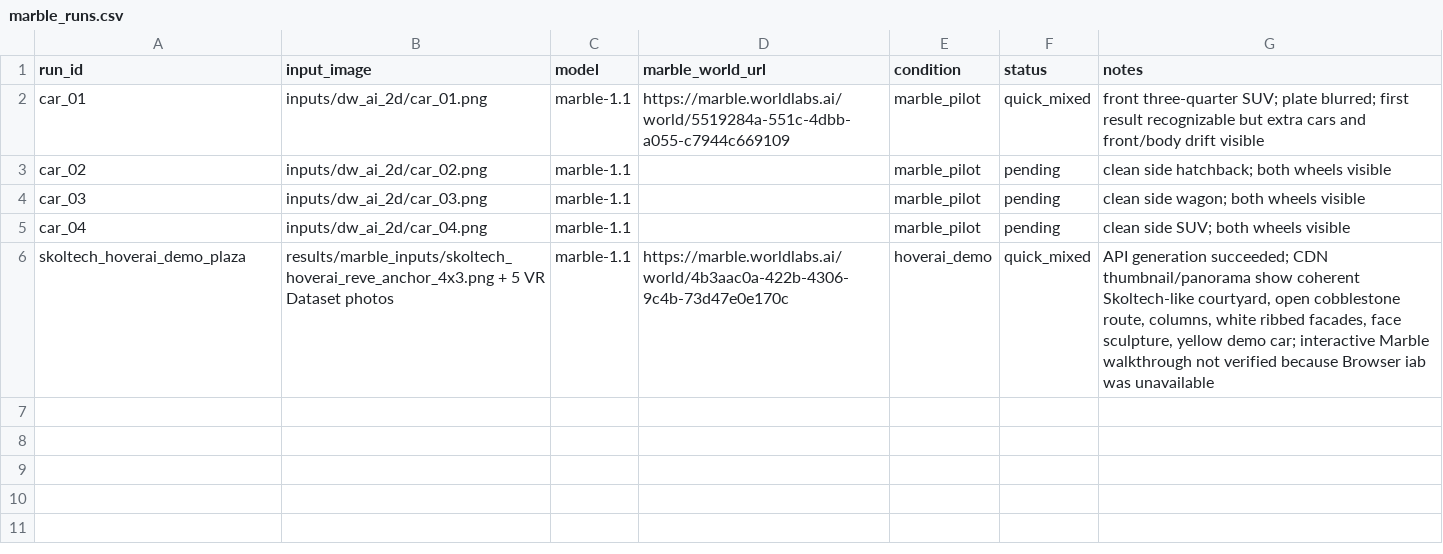
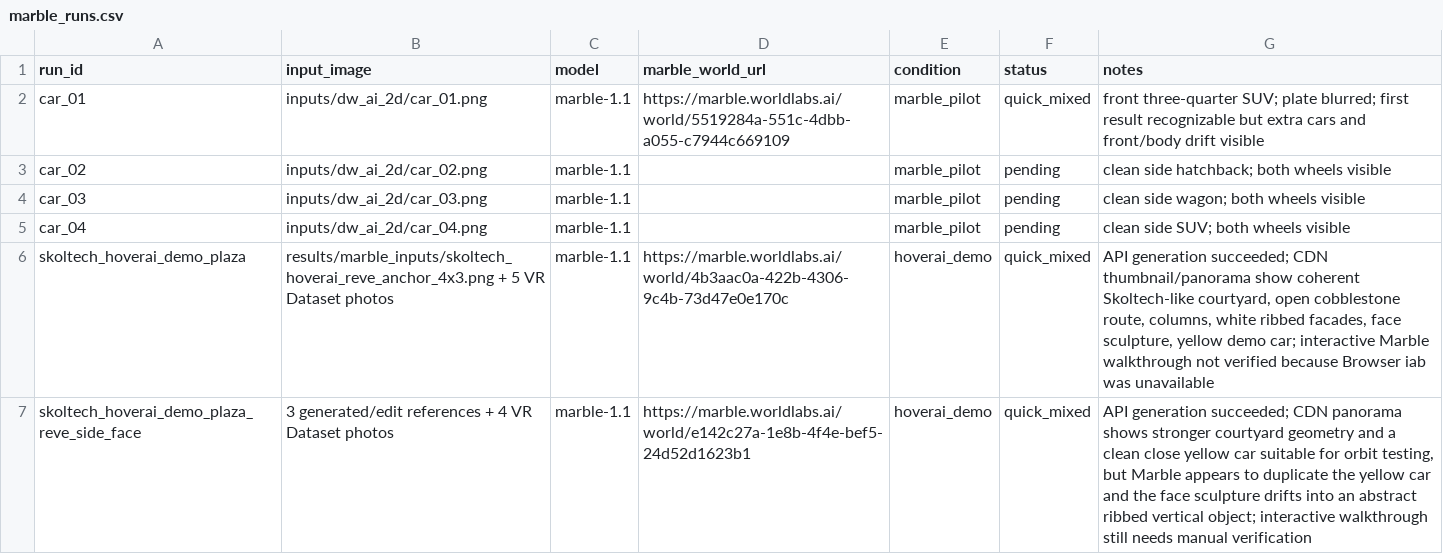
Before and after one commit to NickElixir/identity-drift-wm, a CSV file: results/marble_runs.csv, drawn as a sheet; the diff names each change by its address in the sheet, - before the commit and + after, or states it on an @@ line.

Commit message:
Document second Skoltech Marble result

```diff
--- a/results/marble_runs.csv
+++ b/results/marble_runs.csv
+row 7: skoltech_hoverai_demo_plaza_reve_side_face | 3 generated/edit references + 4 VR Dataset photos | marble-1.1 | https://marble.worldlabs.ai/world/e142c27a-1e8b-4f4e-bef5-24d52d1623b1 | hoverai_demo | quick_mixed | API generation succeeded; CDN panorama shows stronger courtyard geometry and a clean close yellow car suitable for orbit testing, but Marble appears to duplicate the yellow car and the face sculpture drifts into an abstract ribbed vertical object; interactive walkthrough still needs manual verification
```
Also changed, not shown: 1 other file.
